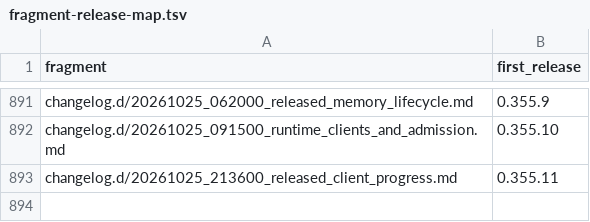
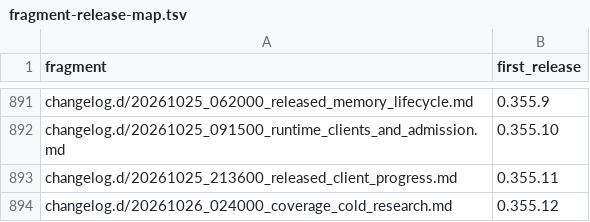
Before and after one commit to link-assistant/formal-ai, a TSV file: docs/case-studies/issue-711/fragment-release-map.tsv, drawn as a sheet; only a part is shown, gaps mark what is left out; the diff names each change by its address in the sheet, - before the commit and + after, or states it on an @@ line.

```diff
--- a/docs/case-studies/issue-711/fragment-release-map.tsv
+++ b/docs/case-studies/issue-711/fragment-release-map.tsv
+row 894: changelog.d/20261026_024000_coverage_cold_research.md | 0.355.12
```
Also changed, not shown: 8 other files.
